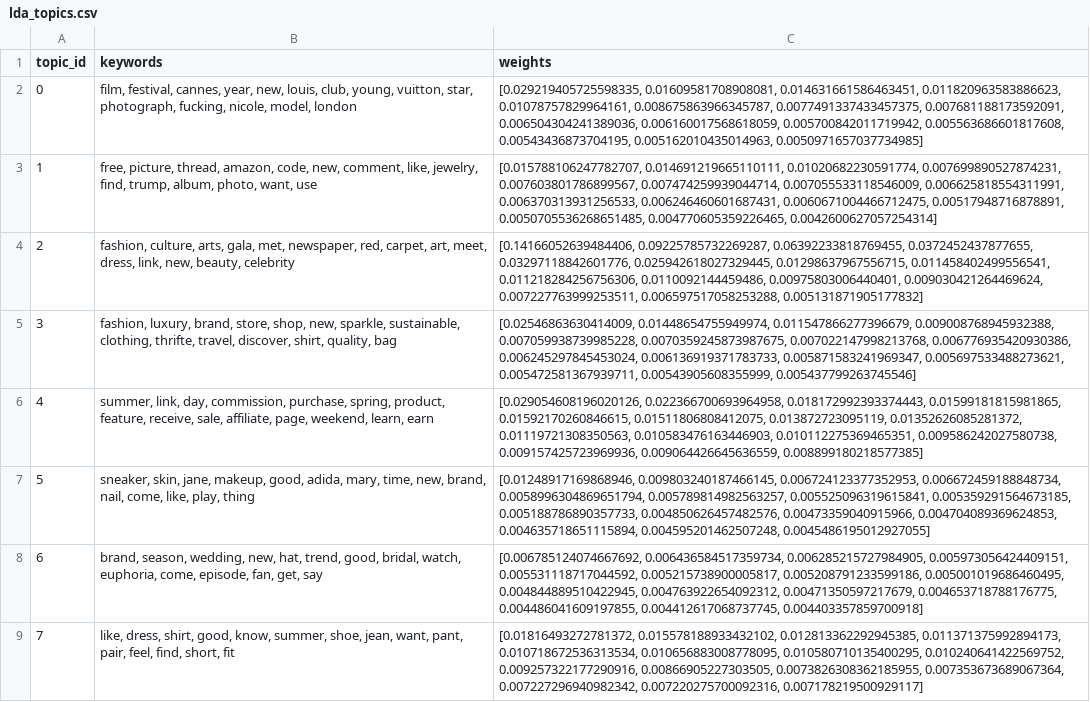
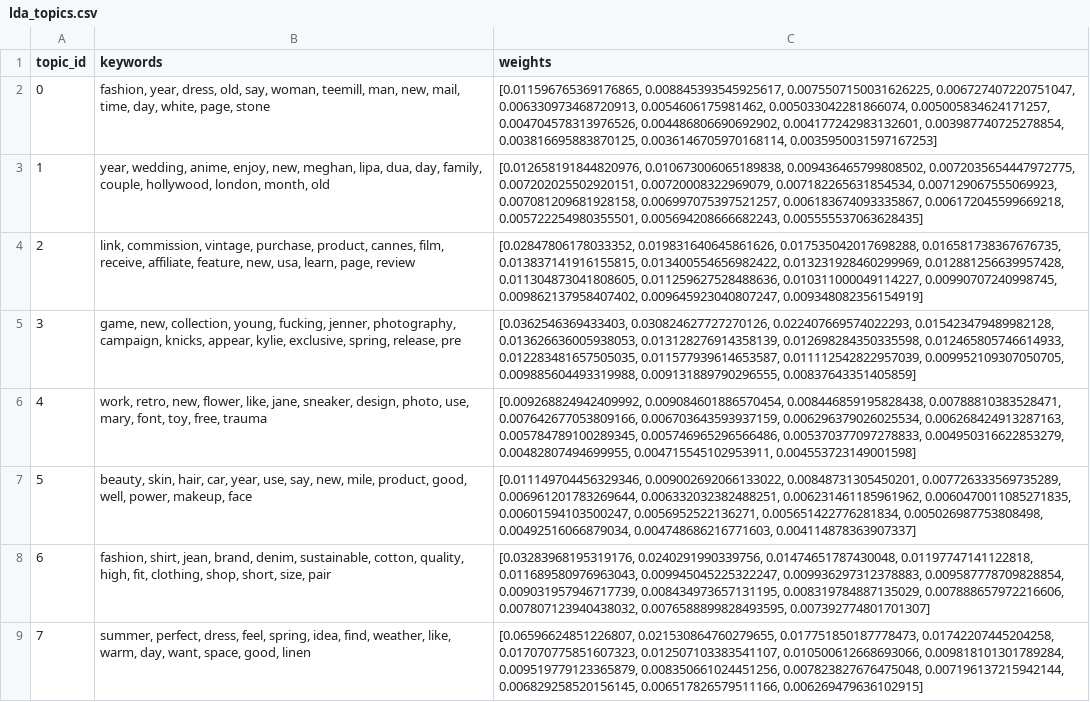
Before and after one commit to yuliaababiy/fashion-trends-monitor, a CSV file: data/processed/lda_topics.csv, drawn as a sheet; only a part is shown; the diff covers the shown part only; the diff names each change by its address in the sheet, - before the commit and + after, or states it on an @@ line.

```diff
--- a/data/processed/lda_topics.csv
+++ b/data/processed/lda_topics.csv
-B2 (keywords): film, festival, cannes, year, new, louis, club, young, vuitton, star, photograph, fucking, nicole, model, london
+B2 (keywords): fashion, year, dress, old, say, woman, teemill, man, new, mail, time, day, white, page, stone
-C2 (weights): [0.029219405725598335, 0.01609581708908081, 0.014631661586463451, 0.011820963583886623, 0.01078757829964161, 0.008675863966345787, 0.0077491337433457375, 0.007681188173592091, 0.006504304241389036, 0.006160017568618059, 0.005700842011719942, 0.005563686601817608, 0.00543436873704195, 0.005162010435014963, 0.0050971657037734985]
+C2 (weights): [0.011596765369176865, 0.008845393545925617, 0.0075507150031626225, 0.006727407220751047, 0.006330973468720913, 0.0054606175981462, 0.005033042281866074, 0.005005834624171257, 0.004704578313976526, 0.004486806690692902, 0.004177242983132601, 0.003987740725278854, 0.003816695883870125, 0.0036146705970168114, 0.0035950031597167253]
-B3 (keywords): free, picture, thread, amazon, code, new, comment, like, jewelry, find, trump, album, photo, want, use
+B3 (keywords): year, wedding, anime, enjoy, new, meghan, lipa, dua, day, family, couple, hollywood, london, month, old
-C3 (weights): [0.015788106247782707, 0.014691219665110111, 0.01020682230591774, 0.007699890527874231, 0.007603801786899567, 0.007474259939044714, 0.007055533118546009, 0.006625818554311991, 0.006370313931256533, 0.006246460601687431, 0.0060671004466712475, 0.00517948716878891, 0.0050705536268651485, 0.004770605359226465, 0.0042600627057254314]
+C3 (weights): [0.012658191844820976, 0.010673006065189838, 0.009436465799808502, 0.0072035654447972775, 0.007202025502920151, 0.00720008322969079, 0.007182265631854534, 0.007129067555069923, 0.007081209681928158, 0.006997075397521257, 0.006183674093335867, 0.006172045599669218, 0.005722254980355501, 0.005694208666682243, 0.005555537063628435]
-B4 (keywords): fashion, culture, arts, gala, met, newspaper, red, carpet, art, meet, dress, link, new, beauty, celebrity
+B4 (keywords): link, commission, vintage, purchase, product, cannes, film, receive, affiliate, feature, new, usa, learn, page, review
-C4 (weights): [0.14166052639484406, 0.09225785732269287, 0.06392233818769455, 0.0372452437877655, 0.03297118842601776, 0.025942618027329445, 0.01298637967556715, 0.011458402499556541, 0.011218284256756306, 0.0110092144459486, 0.00975803006440401, 0.009030421264469624, 0.007227763999253511, 0.006597517058253288, 0.005131871905177832]
+C4 (weights): [0.02847806178033352, 0.019831640645861626, 0.017535042017698288, 0.016581738367676735, 0.013837141916155815, 0.013400554656982422, 0.013231928460299969, 0.012881256639957428, 0.011304873041808605, 0.011259627528488636, 0.010311000049114227, 0.00990707240998745, 0.009862137958407402, 0.009645923040807247, 0.009348082356154919]
-B5 (keywords): fashion, luxury, brand, store, shop, new, sparkle, sustainable, clothing, thrifte, travel, discover, shirt, quality, bag
+B5 (keywords): game, new, collection, young, fucking, jenner, photography, campaign, knicks, appear, kylie, exclusive, spring, release, pre
-C5 (weights): [0.02546863630414009, 0.01448654755949974, 0.011547866277396679, 0.009008768945932388, 0.007059938739985228, 0.0070359245873987675, 0.007022147998213768, 0.006776935420930386, 0.006245297845453024, 0.006136919371783733, 0.005871583241969347, 0.005697533488273621, 0.005472581367939711, 0.00543905608355999, 0.005437799263745546]
+C5 (weights): [0.0362546369433403, 0.030824627727270126, 0.022407669574022293, 0.015423479489982128, 0.013626636005938053, 0.013128276914358139, 0.012698284350335598, 0.012465805746614933, 0.012283481657505035, 0.011577939614653587, 0.011112542822957039, 0.009952109307050705, 0.009885604493319988, 0.009131889790296555, 0.00837643351405859]
-B6 (keywords): summer, link, day, commission, purchase, spring, product, feature, receive, sale, affiliate, page, weekend, learn, earn
+B6 (keywords): work, retro, new, flower, like, jane, sneaker, design, photo, use, mary, font, toy, free, trauma
-C6 (weights): [0.029054608196020126, 0.022366700693964958, 0.018172992393374443, 0.01599181815981865, 0.01592170260846615, 0.01511806808412075, 0.013872723095119, 0.01352626085281372, 0.01119721308350563, 0.010583476163446903, 0.010112275369465351, 0.009586242027580738, 0.009157425723969936, 0.009064426645636559, 0.008899180218577385]
+C6 (weights): [0.009268824942409992, 0.009084601886570454, 0.008446859195828438, 0.00788810383528471, 0.007642677053809166, 0.006703643593937159, 0.006296379026025534, 0.006268424913287163, 0.005784789100289345, 0.005746965296566486, 0.005370377097278833, 0.004950316622853279, 0.00482807494699955, 0.004715545102953911, 0.004553723149001598]
-B7 (keywords): sneaker, skin, jane, makeup, good, adida, mary, time, new, brand, nail, come, like, play, thing
+B7 (keywords): beauty, skin, hair, car, year, use, say, new, mile, product, good, well, power, makeup, face
-C7 (weights): [0.01248917169868946, 0.009803240187466145, 0.006724123377352953, 0.006672459188848734, 0.0058996304869651794, 0.005789814982563257, 0.005525096319615841, 0.005359291564673185, 0.005188786890357733, 0.004850626457482576, 0.00473359040915966, 0.004704089369624853, 0.004635718651115894, 0.004595201462507248, 0.0045486195012927055]
+C7 (weights): [0.011149704456329346, 0.009002692066133022, 0.00848731305450201, 0.007726333569735289, 0.006961201783269644, 0.006332032382488251, 0.006231461185961962, 0.0060470011085271835, 0.00601594103500247, 0.0056952522136271, 0.005651422776281834, 0.005026987753808498, 0.00492516066879034, 0.004748686216771603, 0.004114878363907337]
-B8 (keywords): brand, season, wedding, new, hat, trend, good, bridal, watch, euphoria, come, episode, fan, get, say
+B8 (keywords): fashion, shirt, jean, brand, denim, sustainable, cotton, quality, high, fit, clothing, shop, short, size, pair
-C8 (weights): [0.006785124074667692, 0.006436584517359734, 0.006285215727984905, 0.005973056424409151, 0.005531118717044592, 0.005215738900005817, 0.005208791233599186, 0.005001019686460495, 0.004844889510422945, 0.004763922654092312, 0.00471350597217679, 0.004653718788176775, 0.004486041609197855, 0.004412617068737745, 0.004403357859700918]
+C8 (weights): [0.03283968195319176, 0.0240291990339756, 0.01474651787430048, 0.01197747141122818, 0.011689580976963043, 0.009945045225322247, 0.009936297312378883, 0.009587778709828854, 0.009031957946717739, 0.008434973657131195, 0.008319784887135029, 0.007888657972216606, 0.007807123940438032, 0.0076588899828493595, 0.007392774801701307]
-B9 (keywords): like, dress, shirt, good, know, summer, shoe, jean, want, pant, pair, feel, find, short, fit
+B9 (keywords): summer, perfect, dress, feel, spring, idea, find, weather, like, warm, day, want, space, good, linen
-C9 (weights): [0.01816493272781372, 0.015578188933432102, 0.012813362292945385, 0.011371375992894173, 0.010718672536313534, 0.010656883008778095, 0.010580710135400295, 0.010240641422569752, 0.009257322177290916, 0.00866905227303505, 0.0073826308362185955, 0.007353673689067364, 0.007227296940982342, 0.007220275700092316, 0.007178219500929117]
+C9 (weights): [0.06596624851226807, 0.021530864760279655, 0.017751850187778473, 0.01742207445204258, 0.017070775851607323, 0.012507103383541107, 0.010500612668693066, 0.009818101301789284, 0.009519779123365879, 0.008350661024451256, 0.007823827676475048, 0.007196137215942144, 0.006829258520156145, 0.006517826579511166, 0.006269479636102915]
```
Also changed, not shown: 24 edited cells elsewhere in this file, reports/metrics/emerging_topics.csv, reports/metrics/forecast_metrics.csv, 12 other files.
